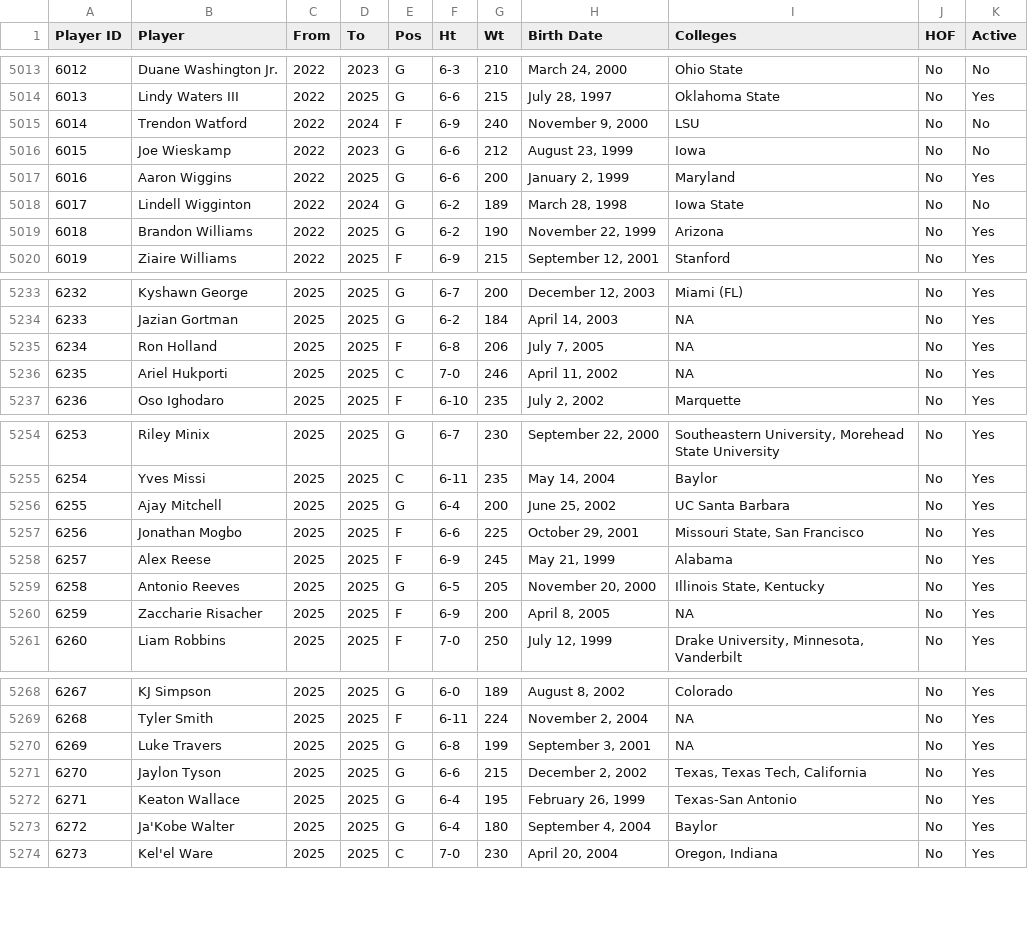
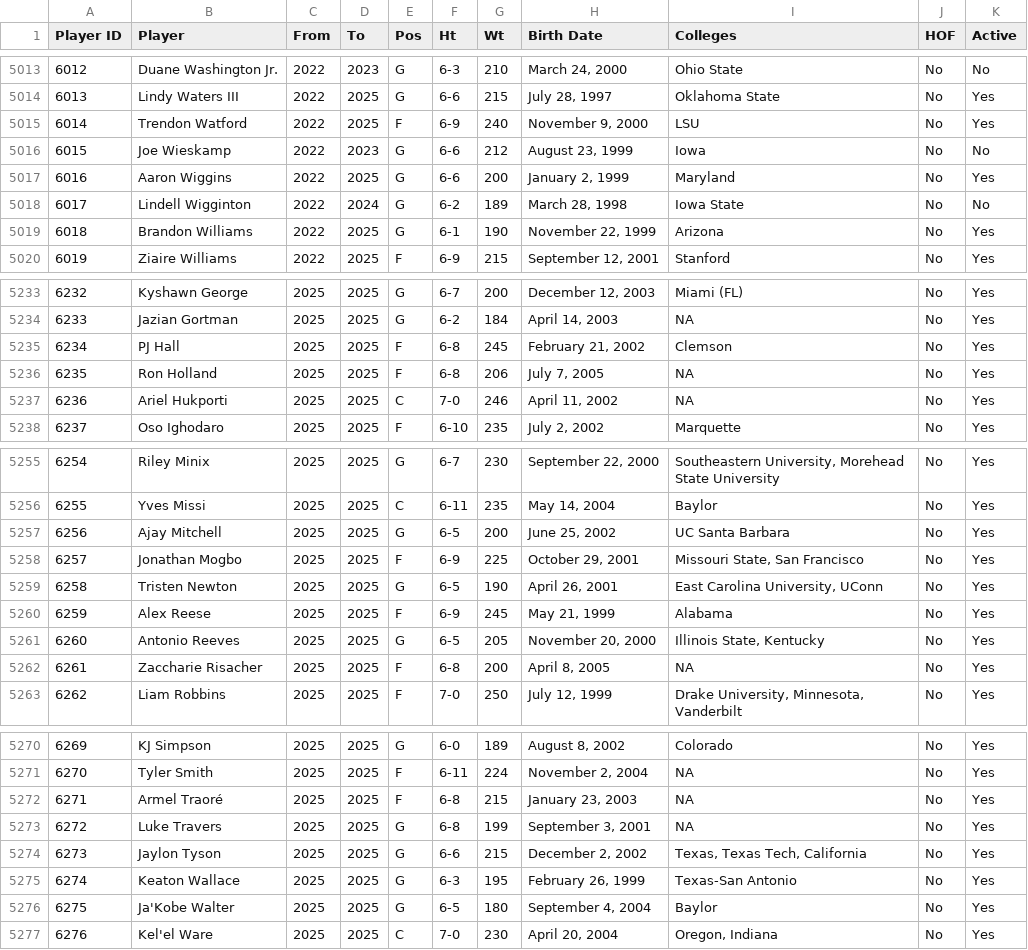
Before and after one commit to djvn2002/Basketball_Database, a CSV file: MISCELLANEOUS/NBA_ABA_PLAYER_INDEX.csv, drawn as a sheet; only a part is shown, gaps mark what is left out; addresses are those after the commit; the diff covers the shown part only; the diff names each change by its address in the sheet, - before the commit and + after, or states it on an @@ line.

Commit message:
NBA ABA Indexes Updated at Wed 11/20/2024 23:02:45.69

```diff
--- a/MISCELLANEOUS/NBA_ABA_PLAYER_INDEX.csv
+++ b/MISCELLANEOUS/NBA_ABA_PLAYER_INDEX.csv
-D5015 (To): 2024
+D5015 (To): 2025
-K5015 (Active): No
+K5015 (Active): Yes
-F5019 (Ht): 6-2
+F5019 (Ht): 6-1
+row 5235: 6234 | PJ Hall | 2025 | 2025 | F | 6-8 | 245 | February 21, 2002 | Clemson | No | Yes
@@ column A (Player ID) renumbered from row 5236 down @@
-F5257 (Ht): 6-4
+F5257 (Ht): 6-5
-F5258 (Ht): 6-6
+F5258 (Ht): 6-9
+row 5259: 6258 | Tristen Newton | 2025 | 2025 | G | 6-5 | 190 | April 26, 2001 | East Carolina University, UConn | No | Yes
-F5262 (Ht): 6-9
+F5262 (Ht): 6-8
+row 5272: 6271 | Armel Traoré | 2025 | 2025 | F | 6-8 | 215 | January 23, 2003 | NA | No | Yes
-F5275 (Ht): 6-4
+F5275 (Ht): 6-3
-F5276 (Ht): 6-4
+F5276 (Ht): 6-5
```
Also changed, not shown: 27 edited cells elsewhere in this file, 3 other files.
